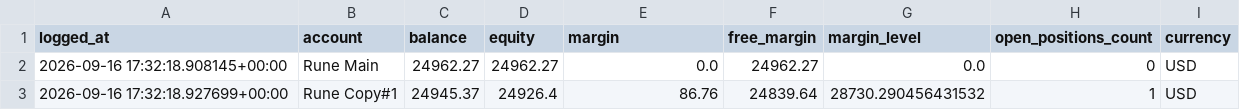
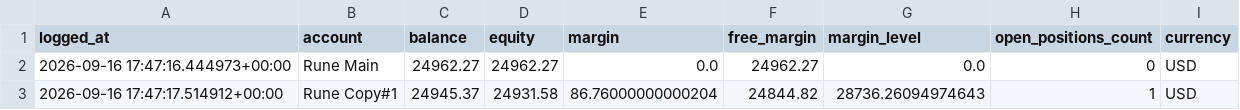
Before and after one commit to Runetherune/trading-dashboard, a CSV file: account_status.csv, drawn as a sheet.

```diff
--- a/account_status.csv
+++ b/account_status.csv
@@ -1,3 +1,3 @@
 logged_at,account,balance,equity,margin,free_margin,margin_level,open_positions_count,currency
-2026-09-16 17:32:18.908145+00:00,Rune Main,24962.27,24962.27,0.0,24962.27,0.0,0,USD
-2026-09-16 17:32:18.927699+00:00,Rune Copy#1,24945.37,24926.4,86.76,24839.64,28730.290456431532,1,USD
+2026-09-16 17:47:16.444973+00:00,Rune Main,24962.27,24962.27,0.0,24962.27,0.0,0,USD
+2026-09-16 17:47:17.514912+00:00,Rune Copy#1,24945.37,24931.58,86.76000000000204,24844.82,28736.26094974643,1,USD
```
Also changed, not shown: activity_log.csv, 1 other file.
